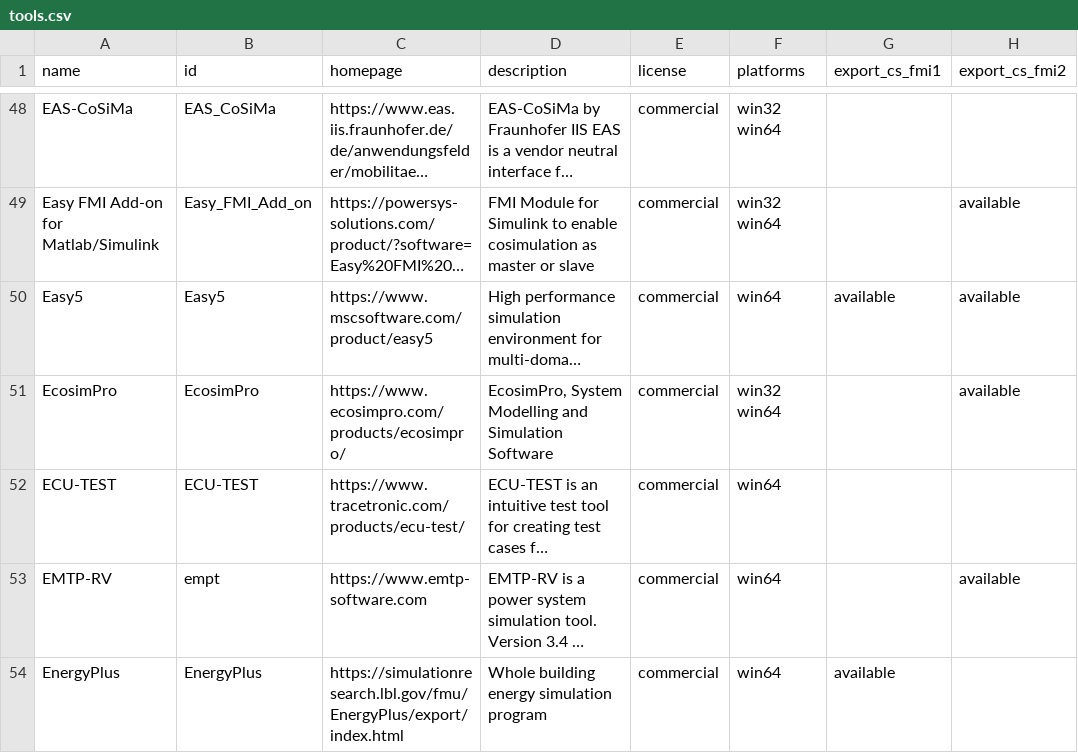
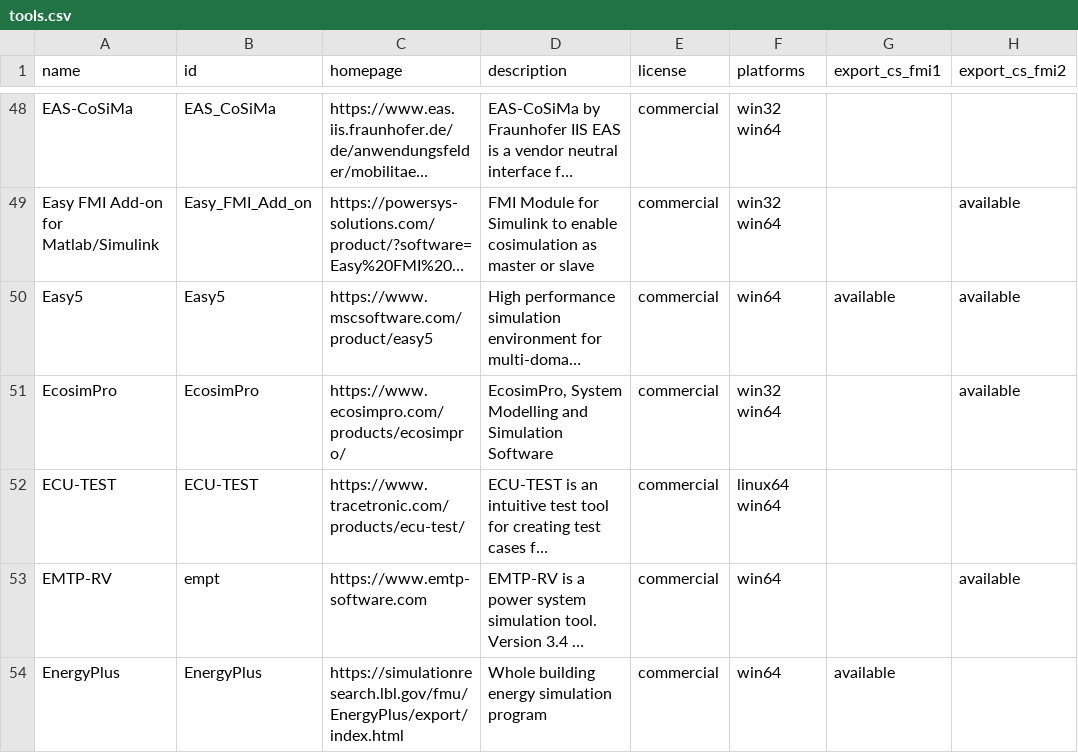
Before and after one commit to modelica/fmi-standard.org, a CSV file: _data/tools.csv, drawn as a sheet; only a part is shown, gaps mark what is left out; long unchanged cells end in …; the diff names each change by its address in the sheet, - before the commit and + after, or states it on an @@ line.

Commit message:
Add linux64 to supported platforms for ECU-TEST (#325)

```diff
--- a/_data/tools.csv
+++ b/_data/tools.csv
-F52 (platforms): win64
+F52 (platforms): linux64 win64
```
